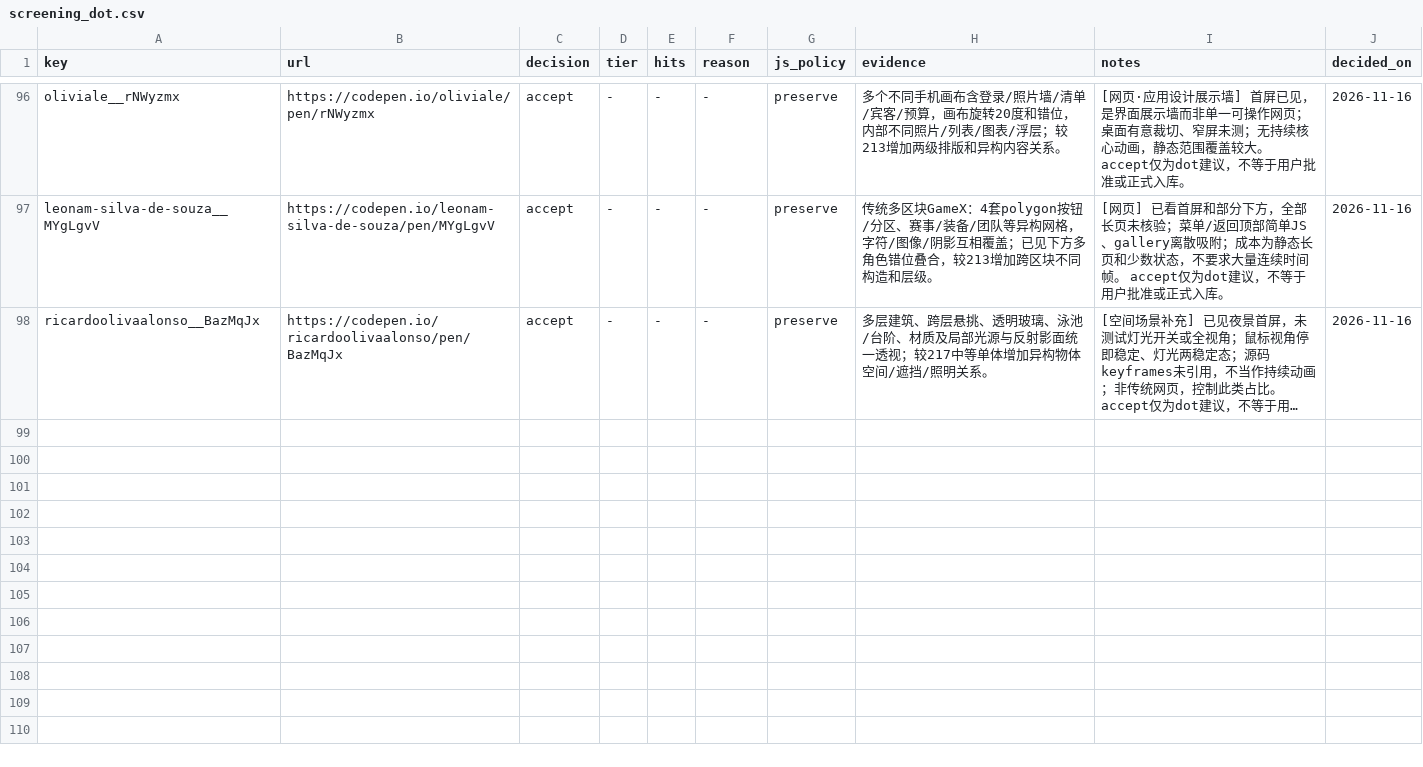
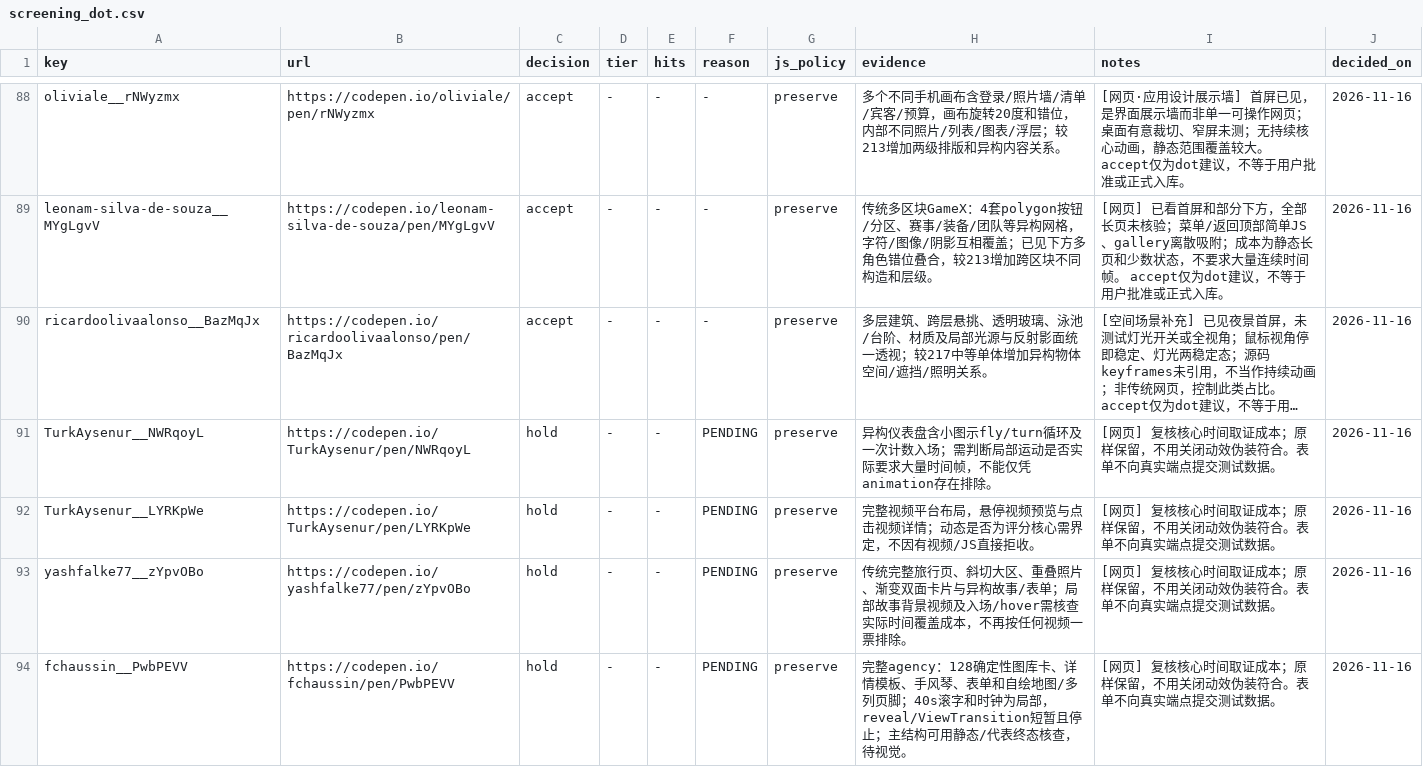
Before and after one commit to David-112233/case-collection, a CSV file: data_intake/B1/screening_dot.csv, drawn as a sheet; only a part is shown, gaps mark what is left out; long unchanged cells end in …; the diff covers the shown part only; the diff names each change by its address in the sheet, - before the commit and + after, or states it on an @@ line.

```diff
--- a/data_intake/B1/screening_dot.csv
+++ b/data_intake/B1/screening_dot.csv
+row 91: TurkAysenur__NWRqoyL | https://codepen.io/TurkAysenur/pen/NWRqoyL | hold | - | - | PENDING | preserve | 异构仪表盘含小图示fly/turn循环及一次计数入场；需判断局部运动是否实际要求大量时间帧，不能仅凭animation存在排除。 | [网页] 复核核心时间取证成本；原样保留，不用关闭动效伪装符合。表单不向真实端点提交测试数据。 | 2026-11-16
+row 92: TurkAysenur__LYRKpWe | https://codepen.io/TurkAysenur/pen/LYRKpWe | hold | - | - | PENDING | preserve | 完整视频平台布局，悬停视频预览与点击视频详情；动态是否为评分核心需界定，不因有视频/JS直接拒收。 | [网页] 复核核心时间取证成本；原样保留，不用关闭动效伪装符合。表单不向真实端点提交测试数据。 | 2026-11-16
+row 93: yashfalke77__zYpvOBo | https://codepen.io/yashfalke77/pen/zYpvOBo | hold | - | - | PENDING | preserve | 传统完整旅行页、斜切大区、重叠照片、渐变双面卡片与异构故事/表单；局部故事背景视频及入场/hover需核查实际时间覆盖成本，不再按任何视频一票排除。 | [网页] 复核核心时间取证成本；原样保留，不用关闭动效伪装符合。表单不向真实端点提交测试数据。 | 2026-11-16
+row 94: fchaussin__PwbPEVV | https://codepen.io/fchaussin/pen/PwbPEVV | hold | - | - | PENDING | preserve | 完整agency：128确定性图库卡、详情模板、手风琴、表单和自绘地图/多列页脚；40s滚字和时钟为局部，reveal/ViewTransition短暂且停止；主结构可用静态/代表终态核查，待视觉。 | [网页] 复核核心时间取证成本；原样保留，不用关闭动效伪装符合。表单不向真实端点提交测试数据。 | 2026-11-16
```
Also changed, not shown: 4 added rows and 8 removed rows elsewhere in this file, 2 other files.
